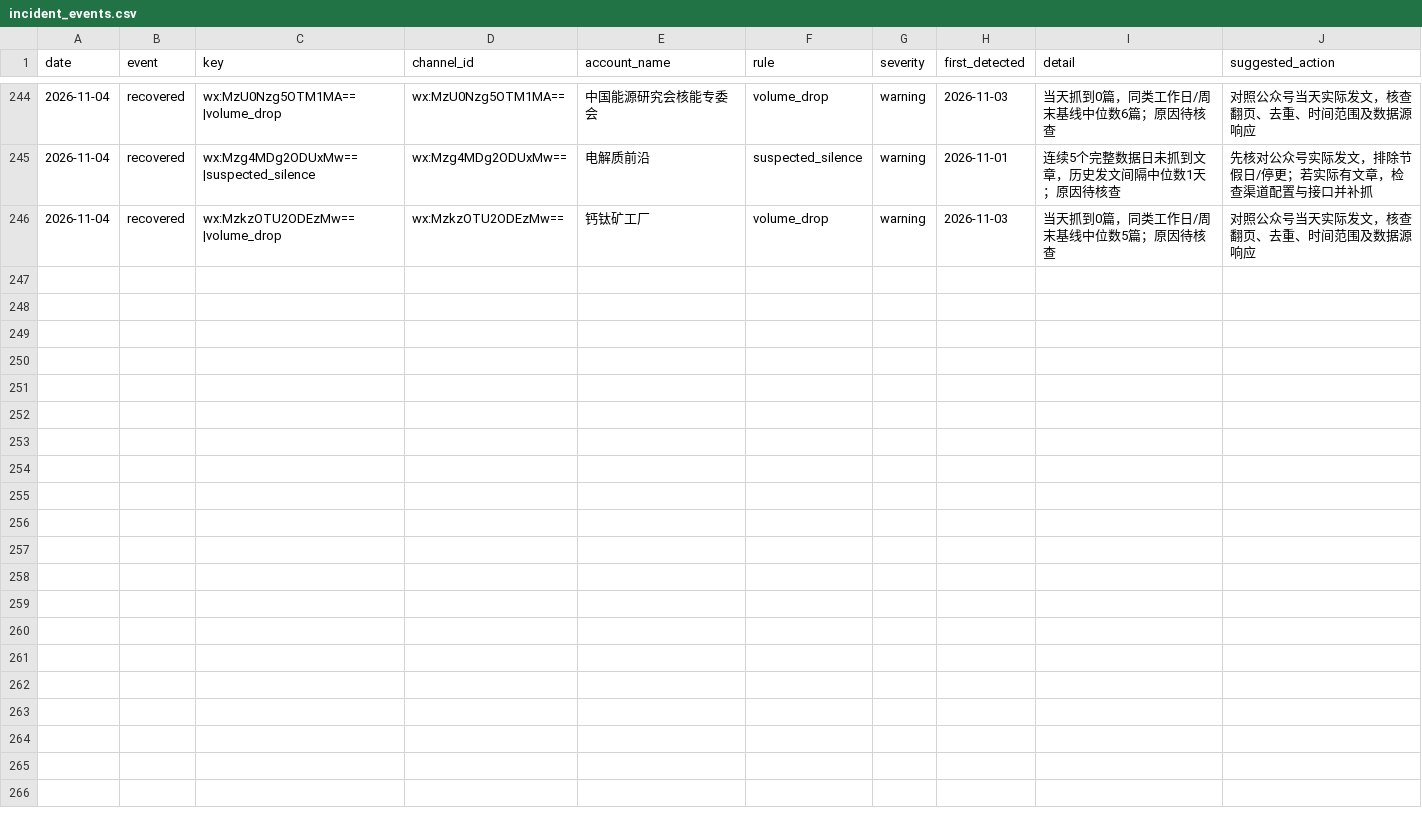
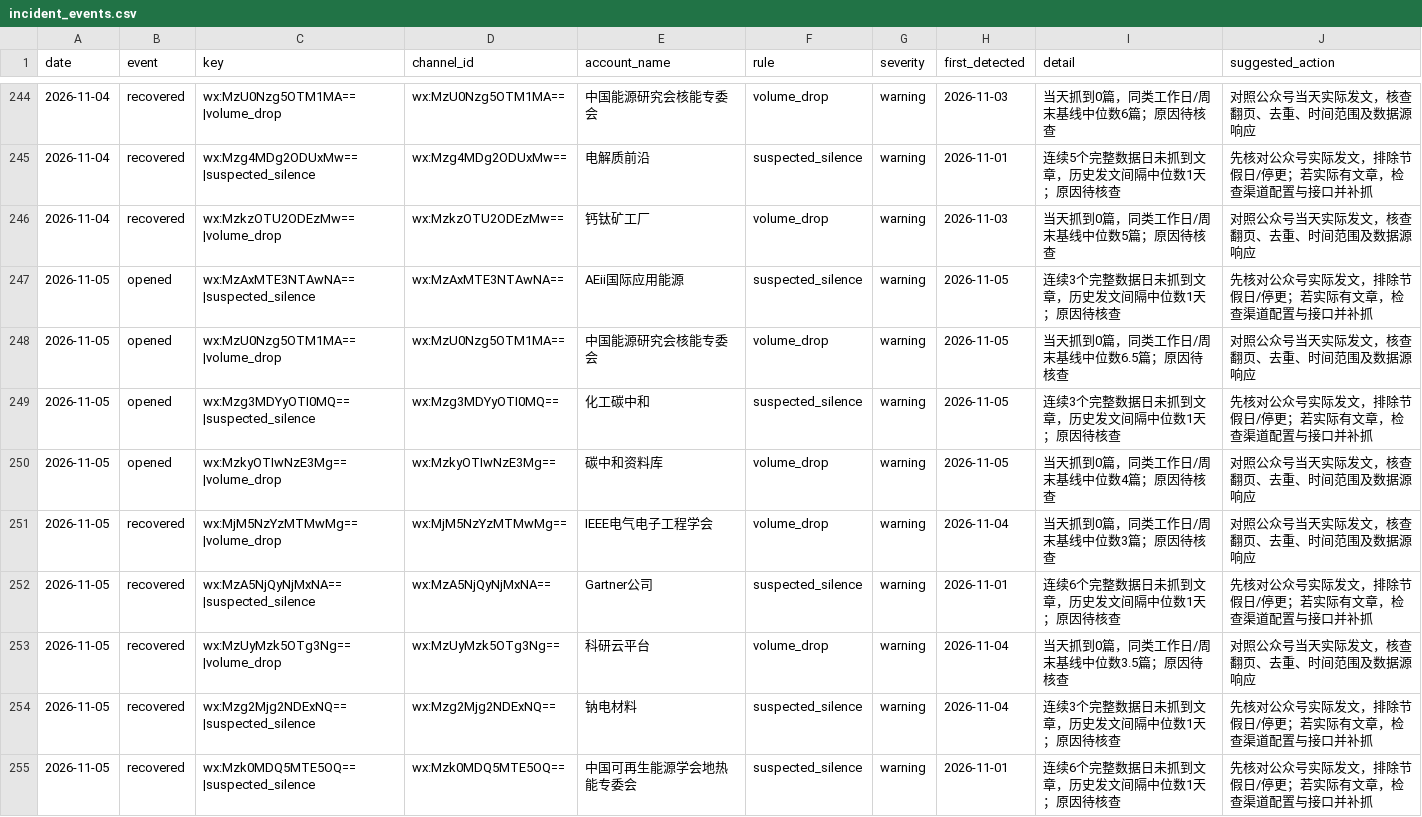
Before and after one commit to wodewoping-png/wechat-daily-news-csv, a CSV file: quality/channel_monitor/incident_events.csv, drawn as a sheet; only a part is shown, gaps mark what is left out.

```diff
--- a/quality/channel_monitor/incident_events.csv
+++ b/quality/channel_monitor/incident_events.csv
@@ -246 +246,10 @@
 2026-11-04,recovered,wx:MzkzOTU2ODEzMw==|volume_drop,wx:MzkzOTU2ODEzMw==,钙钛矿工厂,volume_drop,warning,2026-11-03,当天抓到0篇，同类工作日/周末基线中位数5篇；原因待核查,对照公众号当天实际发文，核查翻页、去重、时间范围及数据源响应
+2026-11-05,opened,wx:MzAxMTE3NTAwNA==|suspected_silence,wx:MzAxMTE3NTAwNA==,AEii国际应用能源,suspected_silence,warning,2026-11-05,连续3个完整数据日未抓到文章，历史发文间隔中位数1天；原因待核查,先核对公众号实际发文，排除节假日/停更；若实际有文章，检查渠道配置与接口并补抓
+2026-11-05,opened,wx:MzU0Nzg5OTM1MA==|volume_drop,wx:MzU0Nzg5OTM1MA==,中国能源研究会核能专委会,volume_drop,warning,2026-11-05,当天抓到0篇，同类工作日/周末基线中位数6.5篇；原因待核查,对照公众号当天实际发文，核查翻页、去重、时间范围及数据源响应
+2026-11-05,opened,wx:Mzg3MDYyOTI0MQ==|suspected_silence,wx:Mzg3MDYyOTI0MQ==,化工碳中和,suspected_silence,warning,2026-11-05,连续3个完整数据日未抓到文章，历史发文间隔中位数1天；原因待核查,先核对公众号实际发文，排除节假日/停更；若实际有文章，检查渠道配置与接口并补抓
+2026-11-05,opened,wx:MzkyOTIwNzE3Mg==|volume_drop,wx:MzkyOTIwNzE3Mg==,碳中和资料库,volume_drop,warning,2026-11-05,当天抓到0篇，同类工作日/周末基线中位数4篇；原因待核查,对照公众号当天实际发文，核查翻页、去重、时间范围及数据源响应
+2026-11-05,recovered,wx:MjM5NzYzMTMwMg==|volume_drop,wx:MjM5NzYzMTMwMg==,IEEE电气电子工程学会,volume_drop,warning,2026-11-04,当天抓到0篇，同类工作日/周末基线中位数3篇；原因待核查,对照公众号当天实际发文，核查翻页、去重、时间范围及数据源响应
+2026-11-05,recovered,wx:MzA5NjQyNjMxNA==|suspected_silence,wx:MzA5NjQyNjMxNA==,Gartner公司,suspected_silence,warning,2026-11-01,连续6个完整数据日未抓到文章，历史发文间隔中位数1天；原因待核查,先核对公众号实际发文，排除节假日/停更；若实际有文章，检查渠道配置与接口并补抓
+2026-11-05,recovered,wx:MzUyMzk5OTg3Ng==|volume_drop,wx:MzUyMzk5OTg3Ng==,科研云平台,volume_drop,warning,2026-11-04,当天抓到0篇，同类工作日/周末基线中位数3.5篇；原因待核查,对照公众号当天实际发文，核查翻页、去重、时间范围及数据源响应
+2026-11-05,recovered,wx:Mzg2Mjg2NDExNQ==|suspected_silence,wx:Mzg2Mjg2NDExNQ==,钠电材料,suspected_silence,warning,2026-11-04,连续3个完整数据日未抓到文章，历史发文间隔中位数1天；原因待核查,先核对公众号实际发文，排除节假日/停更；若实际有文章，检查渠道配置与接口并补抓
+2026-11-05,recovered,wx:Mzk0MDQ5MTE5OQ==|suspected_silence,wx:Mzk0MDQ5MTE5OQ==,中国可再生能源学会地热能专委会,suspected_silence,warning,2026-11-01,连续6个完整数据日未抓到文章，历史发文间隔中位数1天；原因待核查,先核对公众号实际发文，排除节假日/停更；若实际有文章，检查渠道配置与接口并补抓
```
Also changed, not shown: channels/channel_daily_counts.csv, channels/channel_summary.csv, 8 other files.
